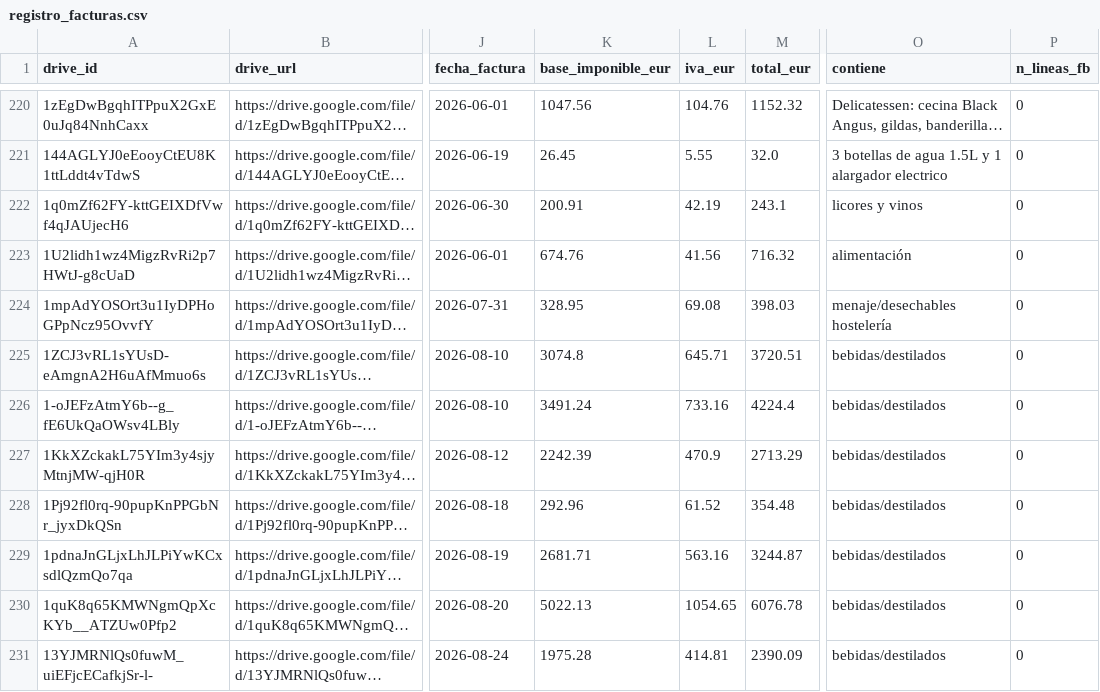
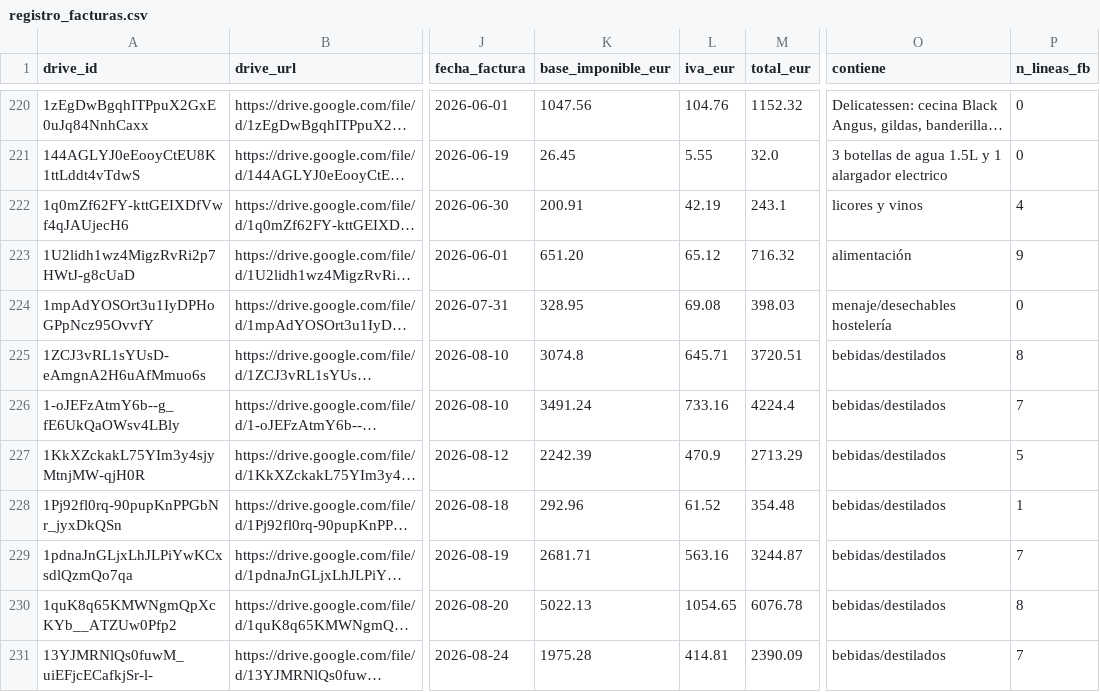
Before and after one commit to lcarvajalAtipik/dingui_kpis, a CSV file: data/facturas/registro_facturas.csv, drawn as a sheet; only a part is shown, gaps mark what is left out; long unchanged cells end in …; the diff covers the shown part only; the diff names each change by its address in the sheet, - before the commit and + after, or states it on an @@ line.

```diff
--- a/data/facturas/registro_facturas.csv
+++ b/data/facturas/registro_facturas.csv
-P222 (n_lineas_fb): 0
+P222 (n_lineas_fb): 4
-K223 (base_imponible_eur): 674.76
+K223 (base_imponible_eur): 651.20
-L223 (iva_eur): 41.56
+L223 (iva_eur): 65.12
-P223 (n_lineas_fb): 0
+P223 (n_lineas_fb): 9
-P225 (n_lineas_fb): 0
+P225 (n_lineas_fb): 8
-P226 (n_lineas_fb): 0
+P226 (n_lineas_fb): 7
-P227 (n_lineas_fb): 0
+P227 (n_lineas_fb): 5
-P228 (n_lineas_fb): 0
+P228 (n_lineas_fb): 1
-P229 (n_lineas_fb): 0
+P229 (n_lineas_fb): 7
-P230 (n_lineas_fb): 0
+P230 (n_lineas_fb): 8
-P231 (n_lineas_fb): 0
+P231 (n_lineas_fb): 7
```
Also changed, not shown: 80 edited cells elsewhere in this file, 2 other files.
